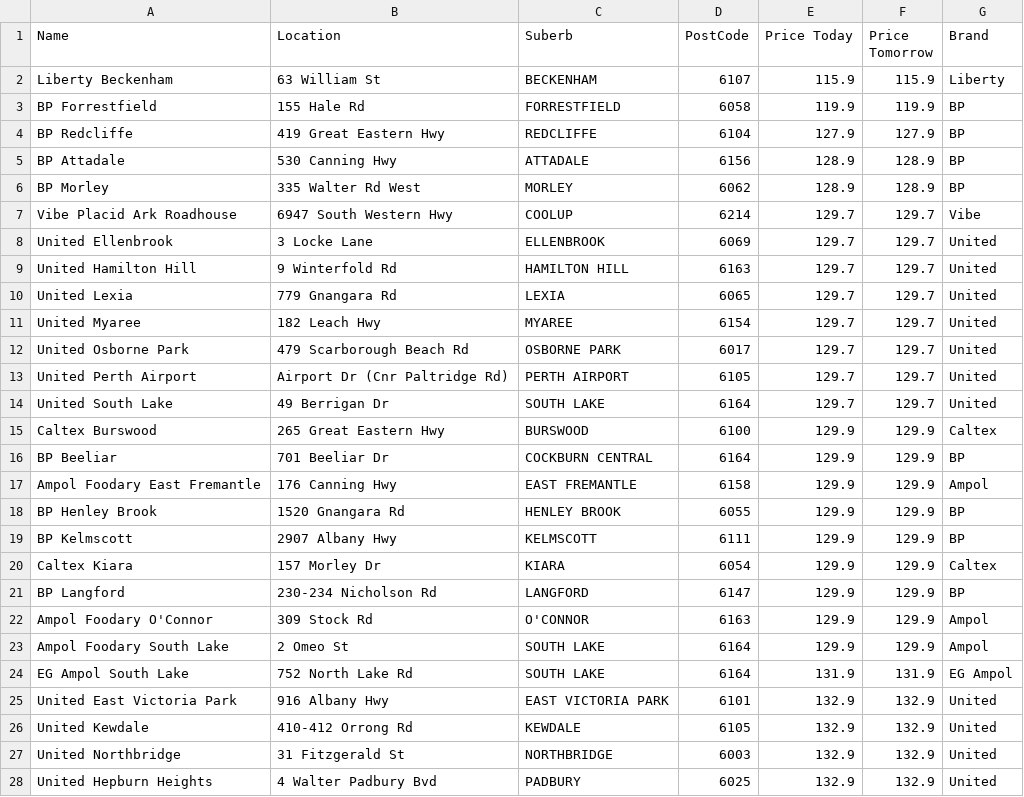
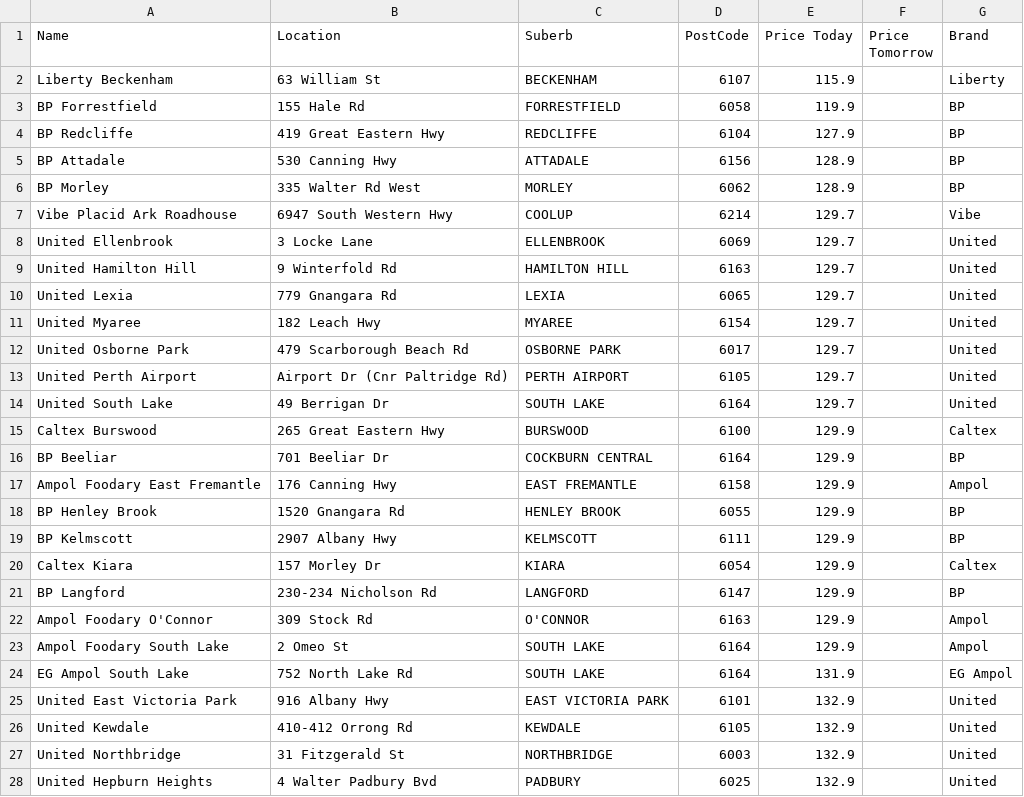
Before and after one commit to Luke3573/WaFuel, a CSV file: WaFuelLPG.csv, drawn as a sheet; only a part is shown; the diff covers the shown part only.

```diff
--- a/WaFuelLPG.csv
+++ b/WaFuelLPG.csv
@@ -1,28 +1,28 @@
 Name,Location,Suberb,PostCode,Price Today,Price Tomorrow,Brand
-Liberty Beckenham,63 William St,BECKENHAM,6107,115.9,115.9,Liberty
-BP Forrestfield,155 Hale Rd,FORRESTFIELD,6058,119.9,119.9,BP
-BP Redcliffe,419 Great Eastern Hwy,REDCLIFFE,6104,127.9,127.9,BP
-BP Attadale,530 Canning Hwy,ATTADALE,6156,128.9,128.9,BP
-BP Morley,335 Walter Rd West,MORLEY,6062,128.9,128.9,BP
-Vibe Placid Ark Roadhouse,6947 South Western Hwy,COOLUP,6214,129.7,129.7,Vibe
-United Ellenbrook,3 Locke Lane,ELLENBROOK,6069,129.7,129.7,United
-United Hamilton Hill,9 Winterfold Rd,HAMILTON HILL,6163,129.7,129.7,United
-United Lexia,779 Gnangara Rd,LEXIA,6065,129.7,129.7,United
-United Myaree,182 Leach Hwy,MYAREE,6154,129.7,129.7,United
-United Osborne Park,479 Scarborough Beach Rd,OSBORNE PARK,6017,129.7,129.7,United
-United Perth Airport,Airport Dr (Cnr Paltridge Rd),PERTH AIRPORT,6105,129.7,129.7,United
-United South Lake,49 Berrigan Dr,SOUTH LAKE,6164,129.7,129.7,United
-Caltex Burswood,265 Great Eastern Hwy,BURSWOOD,6100,129.9,129.9,Caltex
-BP Beeliar,701 Beeliar Dr,COCKBURN CENTRAL,6164,129.9,129.9,BP
-Ampol Foodary East Fremantle,176 Canning Hwy,EAST FREMANTLE,6158,129.9,129.9,Ampol
-BP Henley Brook,1520 Gnangara Rd,HENLEY BROOK,6055,129.9,129.9,BP
-BP Kelmscott,2907 Albany Hwy,KELMSCOTT,6111,129.9,129.9,BP
-Caltex Kiara,157 Morley Dr,KIARA,6054,129.9,129.9,Caltex
-BP Langford,230-234 Nicholson Rd,LANGFORD,6147,129.9,129.9,BP
-Ampol Foodary O'Connor,309 Stock Rd,O'CONNOR,6163,129.9,129.9,Ampol
-Ampol Foodary South Lake,2 Omeo St,SOUTH LAKE,6164,129.9,129.9,Ampol
-EG Ampol South Lake,752 North Lake Rd,SOUTH LAKE,6164,131.9,131.9,EG Ampol
-United East Victoria Park,916 Albany Hwy,EAST VICTORIA PARK,6101,132.9,132.9,United
-United Kewdale,410-412 Orrong Rd,KEWDALE,6105,132.9,132.9,United
-United Northbridge,31 Fitzgerald St,NORTHBRIDGE,6003,132.9,132.9,United
-United Hepburn Heights,4 Walter Padbury Bvd,PADBURY,6025,132.9,132.9,United
+Liberty Beckenham,63 William St,BECKENHAM,6107,115.9,,Liberty
+BP Forrestfield,155 Hale Rd,FORRESTFIELD,6058,119.9,,BP
+BP Redcliffe,419 Great Eastern Hwy,REDCLIFFE,6104,127.9,,BP
+BP Attadale,530 Canning Hwy,ATTADALE,6156,128.9,,BP
+BP Morley,335 Walter Rd West,MORLEY,6062,128.9,,BP
+Vibe Placid Ark Roadhouse,6947 South Western Hwy,COOLUP,6214,129.7,,Vibe
+United Ellenbrook,3 Locke Lane,ELLENBROOK,6069,129.7,,United
+United Hamilton Hill,9 Winterfold Rd,HAMILTON HILL,6163,129.7,,United
+United Lexia,779 Gnangara Rd,LEXIA,6065,129.7,,United
+United Myaree,182 Leach Hwy,MYAREE,6154,129.7,,United
+United Osborne Park,479 Scarborough Beach Rd,OSBORNE PARK,6017,129.7,,United
+United Perth Airport,Airport Dr (Cnr Paltridge Rd),PERTH AIRPORT,6105,129.7,,United
+United South Lake,49 Berrigan Dr,SOUTH LAKE,6164,129.7,,United
+Caltex Burswood,265 Great Eastern Hwy,BURSWOOD,6100,129.9,,Caltex
+BP Beeliar,701 Beeliar Dr,COCKBURN CENTRAL,6164,129.9,,BP
+Ampol Foodary East Fremantle,176 Canning Hwy,EAST FREMANTLE,6158,129.9,,Ampol
+BP Henley Brook,1520 Gnangara Rd,HENLEY BROOK,6055,129.9,,BP
+BP Kelmscott,2907 Albany Hwy,KELMSCOTT,6111,129.9,,BP
+Caltex Kiara,157 Morley Dr,KIARA,6054,129.9,,Caltex
+BP Langford,230-234 Nicholson Rd,LANGFORD,6147,129.9,,BP
+Ampol Foodary O'Connor,309 Stock Rd,O'CONNOR,6163,129.9,,Ampol
+Ampol Foodary South Lake,2 Omeo St,SOUTH LAKE,6164,129.9,,Ampol
+EG Ampol South Lake,752 North Lake Rd,SOUTH LAKE,6164,131.9,,EG Ampol
+United East Victoria Park,916 Albany Hwy,EAST VICTORIA PARK,6101,132.9,,United
+United Kewdale,410-412 Orrong Rd,KEWDALE,6105,132.9,,United
+United Northbridge,31 Fitzgerald St,NORTHBRIDGE,6003,132.9,,United
+United Hepburn Heights,4 Walter Padbury Bvd,PADBURY,6025,132.9,,United
```
Also changed, not shown: 7 added rows, 7 removed rows and 45 edited cells elsewhere in this file, WaFuel95.csv, WaFuel98.csv, 2 other files.
